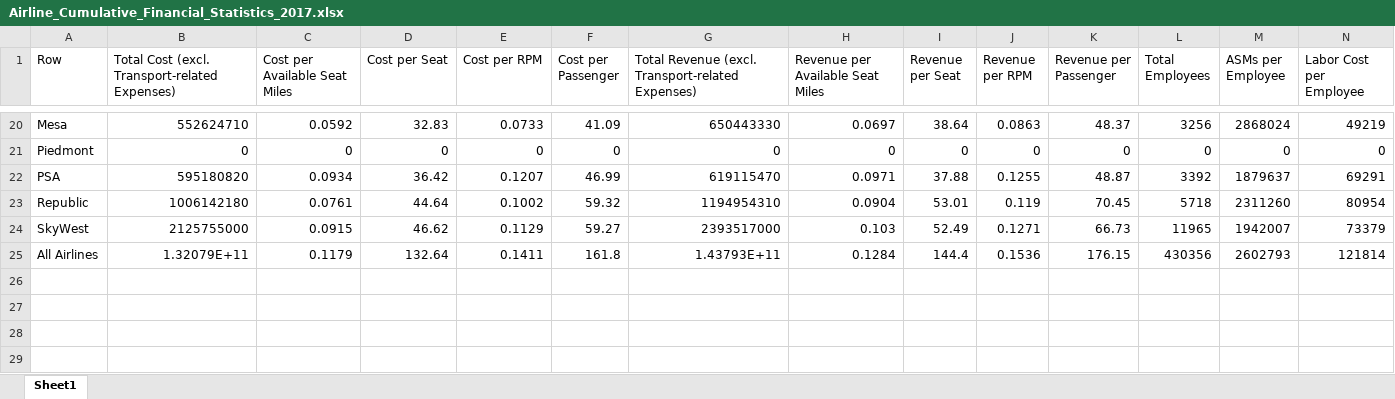
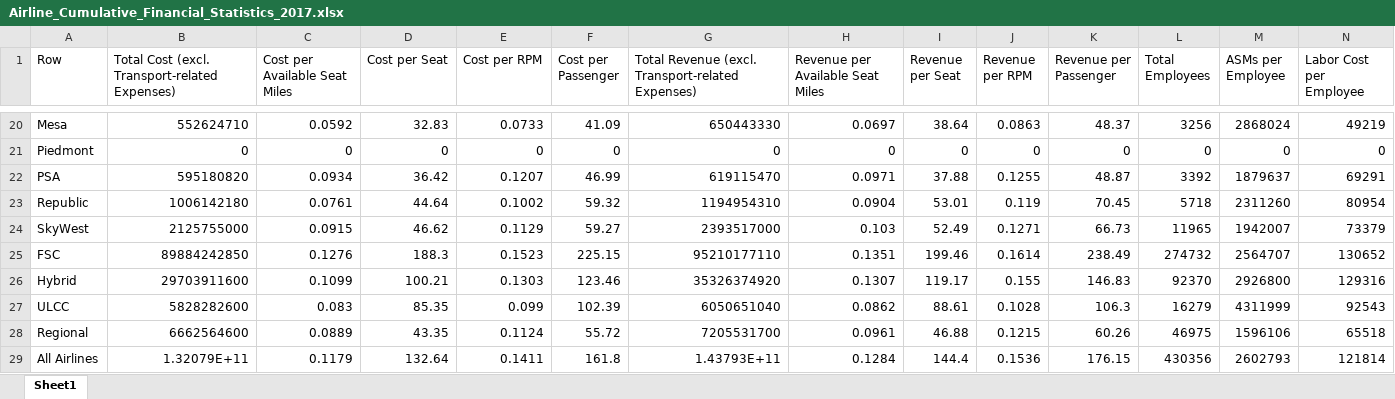
Before and after one commit to andyeske/Airline-Data-Analysis-Tools, an Excel workbook: Output Data Tables/AFAT Outputs/Aggregated Tables/2017/Airline_Cumulative_Financial_Statistics_2017.xlsx, sheet Sheet1, drawn as a sheet; only a part is shown, gaps mark what is left out; values as stored, in another font and other column widths than the file's, no borders; rows hold the shown columns only; the diff names each change by its address in the sheet, - before the commit and + after, or states it on an @@ line.

```diff
--- a/Output Data Tables/AFAT Outputs/Aggregated Tables/2017/Airline_Cumulative_Financial_Statistics_2017.xlsx (sheet Sheet1)
+++ b/Output Data Tables/AFAT Outputs/Aggregated Tables/2017/Airline_Cumulative_Financial_Statistics_2017.xlsx (sheet Sheet1)
+row 25: FSC | 89884242850 | 0.1276 | 188.3 | 0.1523 | 225.15 | 95210177110 | 0.1351 | 199.46 | 0.1614 | 238.49 | 274732 | 2564707 | 130652
+row 26: Hybrid | 29703911600 | 0.1099 | 100.21 | 0.1303 | 123.46 | 35326374920 | 0.1307 | 119.17 | 0.155 | 146.83 | 92370 | 2926800 | 129316
+row 27: ULCC | 5828282600 | 0.083 | 85.35 | 0.099 | 102.39 | 6050651040 | 0.0862 | 88.61 | 0.1028 | 106.3 | 16279 | 4311999 | 92543
+row 28: Regional | 6662564600 | 0.0889 | 43.35 | 0.1124 | 55.72 | 7205531700 | 0.0961 | 46.88 | 0.1215 | 60.26 | 46975 | 1596106 | 65518
```
Also changed, not shown: Output Data Tables/AFAT Outputs/Aggregated Tables/2017/Airline_Profitability_Statistics_2017.xlsx.
